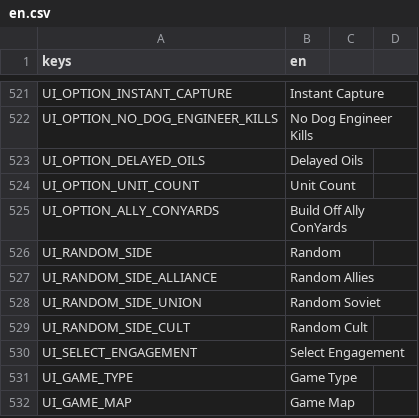
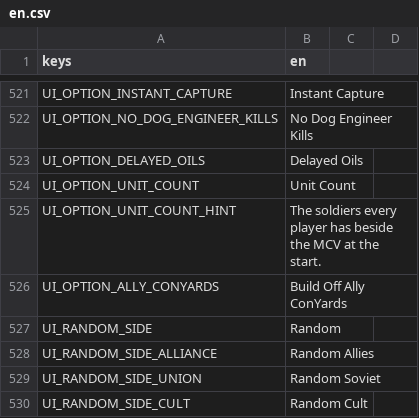
Before and after one commit to MidoMiddle/Red-Alert-2-godot-muiltiplayer-not-original, a CSV file: game/localization/en.csv, drawn as a sheet; only a part is shown, gaps mark what is left out; the shorter side is filled out with more unchanged rows.

```diff
--- a/game/localization/en.csv
+++ b/game/localization/en.csv
@@ -524,2 +524,3 @@ UI_OPTION_DELAYED_OILS,Delayed Oils
 UI_OPTION_UNIT_COUNT,Unit Count
+UI_OPTION_UNIT_COUNT_HINT,The soldiers every player has beside the MCV at the start.
 UI_OPTION_ALLY_CONYARDS,Build Off Ally ConYards
```
Also changed, not shown: 19 other files.
